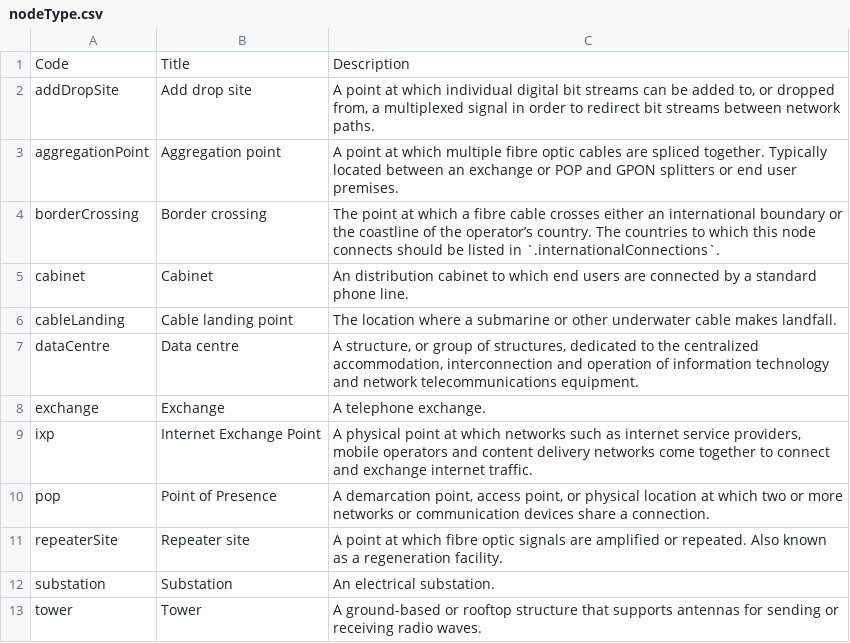
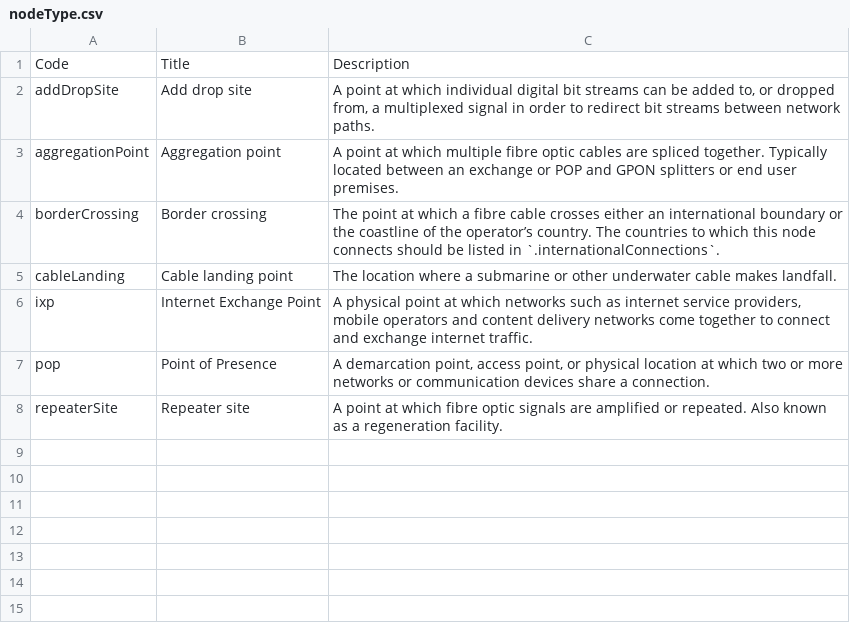
Before and after one commit to Open-Telecoms-Data/open-fibre-data-standard, a CSV file: codelists/open/nodeType.csv, drawn as a sheet; the diff names each change by its address in the sheet, - before the commit and + after, or states it on an @@ line.

```diff
--- a/codelists/open/nodeType.csv
+++ b/codelists/open/nodeType.csv
-row 5: cabinet | Cabinet | An distribution cabinet to which end users are connected by a standard phone line.
-row 7: dataCentre | Data centre | A structure, or group of structures, dedicated to the centralized accommodation, interconnection and operation of information technology and network telecommunications equipment.
-row 8: exchange | Exchange | A telephone exchange.
-row 12: substation | Substation | An electrical substation.
-row 13: tower | Tower | A ground-based or rooftop structure that supports antennas for sending or receiving radio waves.
```
Also changed, not shown: codelists/open/organisationRole.csv, examples/csv/nodes.csv, 16 other files.
